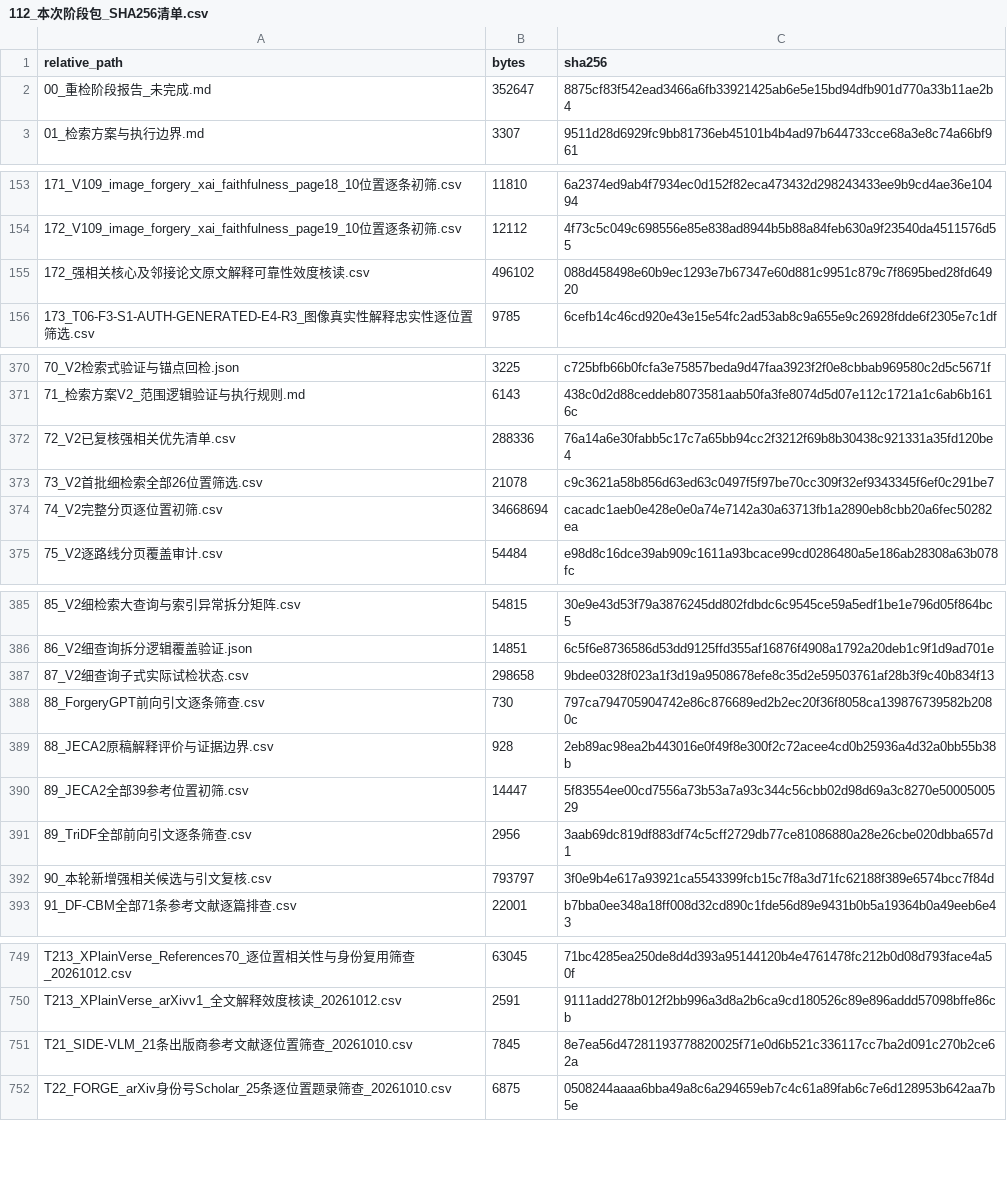
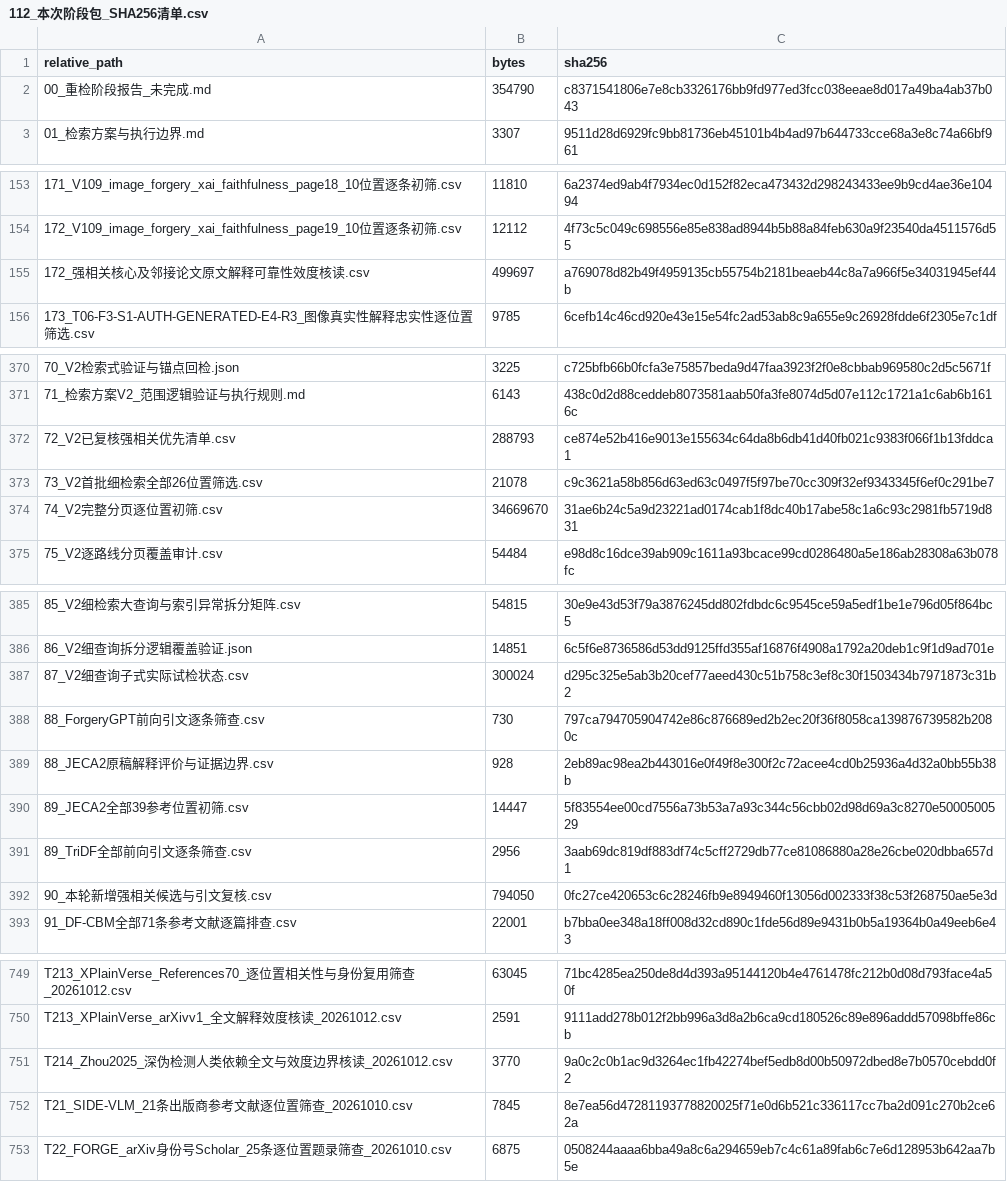
Before and after one commit to brodyZhao/my-research-project, a CSV file: outputs/图像鉴伪解释可靠性_重检_2026-10-05/112_本次阶段包_SHA256清单.csv, drawn as a sheet; only a part is shown, gaps mark what is left out.

```diff
--- a/outputs/图像鉴伪解释可靠性_重检_2026-10-05/112_本次阶段包_SHA256清单.csv
+++ b/outputs/图像鉴伪解释可靠性_重检_2026-10-05/112_本次阶段包_SHA256清单.csv
@@ -1,3 +1,3 @@
 relative_path,bytes,sha256
-00_重检阶段报告_未完成.md,352647,8875cf83f542ead3466a6fb33921425ab6e5e15bd94dfb901d770a33b11ae2b4
+00_重检阶段报告_未完成.md,354790,c8371541806e7e8cb3326176bb9fd977ed3fcc038eeae8d017a49ba4ab37b043
 01_检索方案与执行边界.md,3307,9511d28d6929fc9bb81736eb45101b4b4ad97b644733cce68a3e8c74a66bf961
@@ -154,3 +154,3 @@
 172_V109_image_forgery_xai_faithfulness_page19_10位置逐条初筛.csv,12112,4f73c5c049c698556e85e838ad8944b5b88a84feb630a9f23540da4511576d55
-172_强相关核心及邻接论文原文解释可靠性效度核读.csv,496102,088d458498e60b9ec1293e7b67347e60d881c9951c879c7f8695bed28fd64920
+172_强相关核心及邻接论文原文解释可靠性效度核读.csv,499697,a769078d82b49f4959135cb55754b2181beaeb44c8a7a966f5e34031945ef44b
 173_T06-F3-S1-AUTH-GENERATED-E4-R3_图像真实性解释忠实性逐位置筛选.csv,9785,6cefb14c46cd920e43e15e54fc2ad53ab8c9a655e9c26928fdde6f2305e7c1df
@@ -371,5 +371,5 @@
 71_检索方案V2_范围逻辑验证与执行规则.md,6143,438c0d2d88ceddeb8073581aab50fa3fe8074d5d07e112c1721a1c6ab6b1616c
-72_V2已复核强相关优先清单.csv,288336,76a14a6e30fabb5c17c7a65bb94cc2f3212f69b8b30438c921331a35fd120be4
+72_V2已复核强相关优先清单.csv,288793,ce874e52b416e9013e155634c64da8b6db41d40fb021c9383f066f1b13fddca1
 73_V2首批细检索全部26位置筛选.csv,21078,c9c3621a58b856d63ed63c0497f5f97be70cc309f32ef9343345f6ef0c291be7
-74_V2完整分页逐位置初筛.csv,34668694,cacadc1aeb0e428e0e0a74e7142a30a63713fb1a2890eb8cbb20a6fec50282ea
+74_V2完整分页逐位置初筛.csv,34669670,31ae6b24c5a9d23221ad0174cab1f8dc40b17abe58c1a6c93c2981fb5719d831
 75_V2逐路线分页覆盖审计.csv,54484,e98d8c16dce39ab909c1611a93bcace99cd0286480a5e186ab28308a63b078fc
@@ -386,3 +386,3 @@
 86_V2细查询拆分逻辑覆盖验证.json,14851,6c5f6e8736586d53dd9125ffd355af16876f4908a1792a20deb1c9f1d9ad701e
-87_V2细查询子式实际试检状态.csv,298658,9bdee0328f023a1f3d19a9508678efe8c35d2e59503761af28b3f9c40b834f13
+87_V2细查询子式实际试检状态.csv,300024,d295c325e5ab3b20cef77aeed430c51b758c3ef8c30f1503434b7971873c31b2
 88_ForgeryGPT前向引文逐条筛查.csv,730,797ca794705904742e86c876689ed2b2ec20f36f8058ca139876739582b2080c
@@ -391,3 +391,3 @@
 89_TriDF全部前向引文逐条筛查.csv,2956,3aab69dc819df883df74c5cff2729db77ce81086880a28e26cbe020dbba657d1
-90_本轮新增强相关候选与引文复核.csv,793797,3f0e9b4e617a93921ca5543399fcb15c7f8a3d71fc62188f389e6574bcc7f84d
+90_本轮新增强相关候选与引文复核.csv,794050,0fc27ce420653c6c28246fb9e8949460f13056d002333f38c53f268750ae5e3d
 91_DF-CBM全部71条参考文献逐篇排查.csv,22001,b7bba0ee348a18ff008d32cd890c1fde56d89e9431b0b5a19364b0a49eeb6e43
@@ -750,2 +750,3 @@ T213_XPlainVerse_References70_逐位置相关性与身份复用筛查_20261012.c
 T213_XPlainVerse_arXivv1_全文解释效度核读_20261012.csv,2591,9111add278b012f2bb996a3d8a2b6ca9cd180526c89e896addd57098bffe86cb
+T214_Zhou2025_深伪检测人类依赖全文与效度边界核读_20261012.csv,3770,9a0c2c0b1ac9d3264ec1fb42274bef5edb8d00b50972dbed8e7b0570cebdd0f2
 T21_SIDE-VLM_21条出版商参考文献逐位置筛查_20261010.csv,7845,8e7ea56d47281193778820025f71e0d6b521c336117cc7ba2d091c270b2ce62a
```
Also changed, not shown: outputs/图像鉴伪解释可靠性_重检_2026-10-05/172_强相关核心及邻接论文原文解释可靠性效度核读.csv, outputs/图像鉴伪解释可靠性_重检_2026-10-05/72_V2已复核强相关优先清单.csv, 6 other files.
